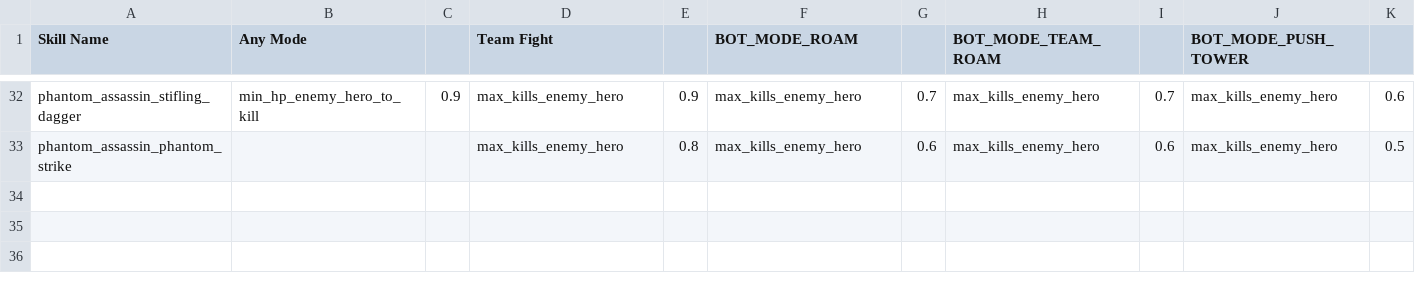
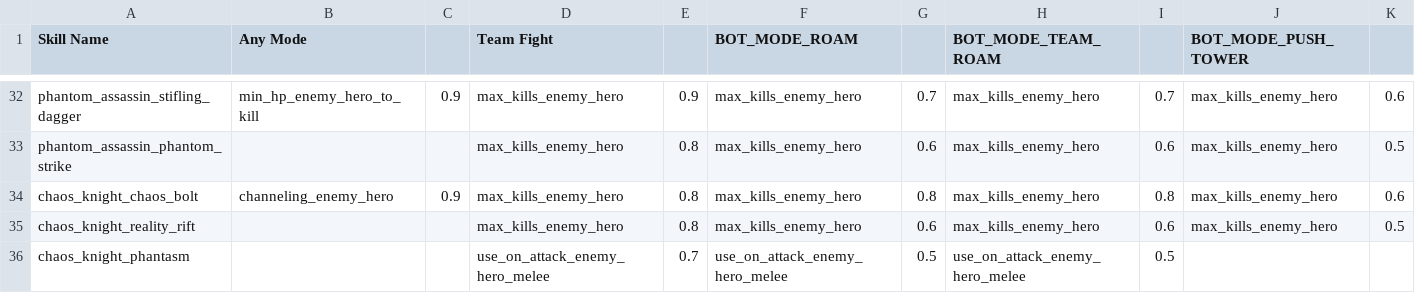
Before and after one commit to ellysh/dota2-combo-bots, a CSV file: generator/database/csv/skill_usage.csv, drawn as a sheet; only a part is shown, gaps mark what is left out; rows hold the shown columns only; the diff names each change by its address in the sheet, - before the commit and + after, or states it on an @@ line.

Commit message:
Add the Chaos Knight hero

```diff
--- a/generator/database/csv/skill_usage.csv
+++ b/generator/database/csv/skill_usage.csv
+row 34: chaos_knight_chaos_bolt | channeling_enemy_hero | 0.9 | max_kills_enemy_hero | 0.8 | max_kills_enemy_hero | 0.8 | max_kills_enemy_hero | 0.8 | max_kills_enemy_hero | 0.6
+row 35: chaos_knight_reality_rift |  |  | max_kills_enemy_hero | 0.8 | max_kills_enemy_hero | 0.6 | max_kills_enemy_hero | 0.6 | max_kills_enemy_hero | 0.5
+row 36: chaos_knight_phantasm |  |  | use_on_attack_enemy_hero_melee | 0.7 | use_on_attack_enemy_hero_melee | 0.5 | use_on_attack_enemy_hero_melee | 0.5
```
Also changed, not shown: generator/database/csv/heroes.csv, generator/database/csv/item_build.csv, 6 other files.
